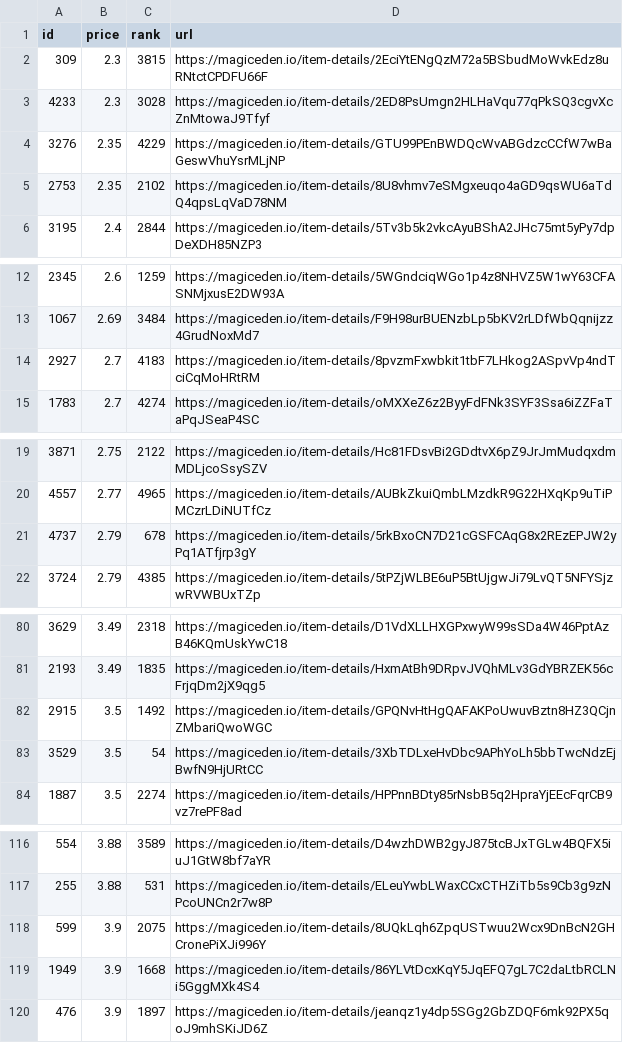
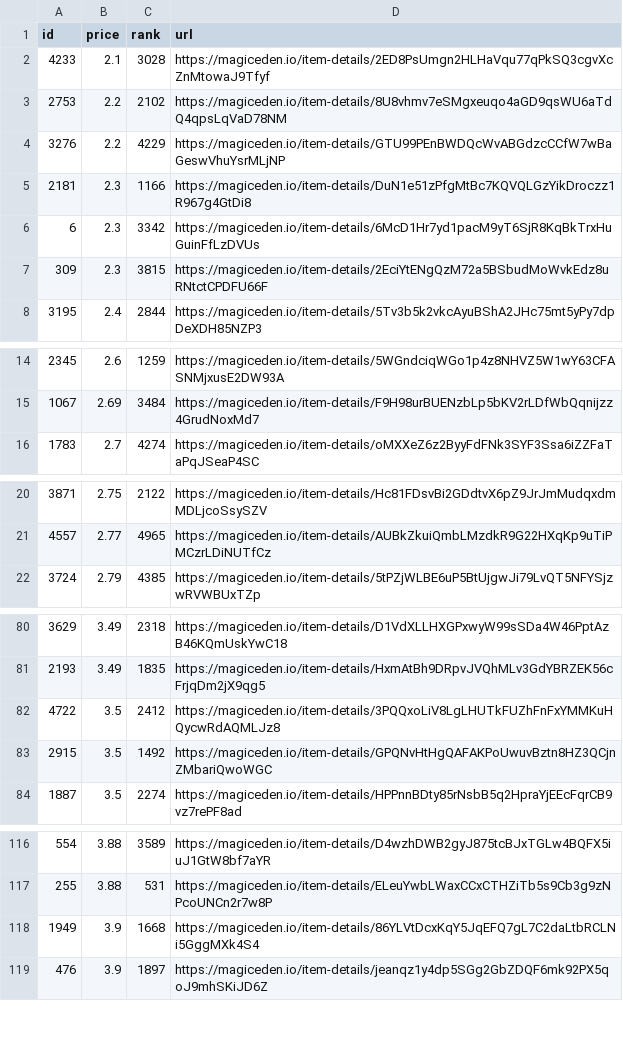
Before and after one commit to braposo/sdb-monitor, a CSV file: sdb-data.csv, drawn as a sheet; only a part is shown, gaps mark what is left out; the diff covers the shown part only.

Commit message:
Flat: latest data (2021-11-10T01:53:51.543Z) {   "date": "2021-11-10T01:53:51.543Z",   "files": [     {       "name": "sdb-data.csv",       "deltaBytes": -280,       "source": "https://api-mainnet.magiceden.io/rpc/getListedNFTsByQuery?q=%7B%22%24match%22%3A%7B%22collectionSymbol%22%3A%22solana_droid_business%22%7D%2C%22%24sort%22%3A%7B%22takerAmount%22%3A1%2C%22createdAt%22%3A-1%7D%2C%22%24skip%22%3A0%2C%22%24limit%22%3A5000%7D"     },     {       "name": "sdb-toppicks.csv",       "deltaBytes": -1,       "source": "https://api-mainnet.magiceden.io/rpc/getListedNFTsByQuery?q=%7B%22%24match%22%3A%7B%22collectionSymbol%22%3A%22solana_droid_business%22%7D%2C%22%24sort%22%3A%7B%22takerAmount%22%3A1%2C%22createdAt%22%3A-1%7D%2C%22%24skip%22%3A0%2C%22%24limit%22%3A5000%7D"     },     {       "name": "zzz/sdb-data.json",       "deltaBytes": -3753,       "source": "https://api-mainnet.magiceden.io/rpc/getListedNFTsByQuery?q=%7B%22%24match%22%3A%7B%22collectionSymbol%22%3A%22solana_droid_business%22%7D%2C%22%24sort%22%3A%7B%22takerAmount%22%3A1%2C%22createdAt%22%3A-1%7D%2C%22%24skip%22%3A0%2C%22%24limit%22%3A5000%7D"     }   ] }

```diff
--- a/sdb-data.csv
+++ b/sdb-data.csv
@@ -1,6 +1,8 @@
 id,price,rank,url
+4233,2.1,3028,https://magiceden.io/item-details/2ED8PsUmgn2HLHaVqu77qPkSQ3cgvXcZnMtowaJ9Tfyf
+2753,2.2,2102,https://magiceden.io/item-details/8U8vhmv7eSMgxeuqo4aGD9qsWU6aTdQ4qpsLqVaD78NM
+3276,2.2,4229,https://magiceden.io/item-details/GTU99PEnBWDQcWvABGdzcCCfW7wBaGeswVhuYsrMLjNP
+2181,2.3,1166,https://magiceden.io/item-details/DuN1e51zPfgMtBc7KQVQLGzYikDroczz1R967g4GtDi8
+6,2.3,3342,https://magiceden.io/item-details/6McD1Hr7yd1pacM9yT6SjR8KqBkTrxHuGuinFfLzDVUs
 309,2.3,3815,https://magiceden.io/item-details/2EciYtENgQzM72a5BSbudMoWvkEdz8uRNtctCPDFU66F
-4233,2.3,3028,https://magiceden.io/item-details/2ED8PsUmgn2HLHaVqu77qPkSQ3cgvXcZnMtowaJ9Tfyf
-3276,2.35,4229,https://magiceden.io/item-details/GTU99PEnBWDQcWvABGdzcCCfW7wBaGeswVhuYsrMLjNP
-2753,2.35,2102,https://magiceden.io/item-details/8U8vhmv7eSMgxeuqo4aGD9qsWU6aTdQ4qpsLqVaD78NM
 3195,2.4,2844,https://magiceden.io/item-details/5Tv3b5k2vkcAyuBShA2JHc75mt5yPy7dpDeXDH85NZP3
@@ -13,3 +15,2 @@ id,price,rank,url
 1067,2.69,3484,https://magiceden.io/item-details/F9H98urBUENzbLp5bKV2rLDfWbQqnijzz4GrudNoxMd7
-2927,2.7,4183,https://magiceden.io/item-details/8pvzmFxwbkit1tbF7LHkog2ASpvVp4ndTciCqMoHRtRM
 1783,2.7,4274,https://magiceden.io/item-details/oMXXeZ6z2ByyFdFNk3SYF3Ssa6iZZFaTaPqJSeaP4SC
@@ -20,3 +21,2 @@ id,price,rank,url
 4557,2.77,4965,https://magiceden.io/item-details/AUBkZkuiQmbLMzdkR9G22HXqKp9uTiPMCzrLDiNUTfCz
-4737,2.79,678,https://magiceden.io/item-details/5rkBxoCN7D21cGSFCAqG8x2REzEPJW2yPq1ATfjrp3gY
 3724,2.79,4385,https://magiceden.io/item-details/5tPZjWLBE6uP5BtUjgwJi79LvQT5NFYSjzwRVWBUxTZp
@@ -81,4 +81,4 @@ id,price,rank,url
 2193,3.49,1835,https://magiceden.io/item-details/HxmAtBh9DRpvJVQhMLv3GdYBRZEK56cFrjqDm2jX9qg5
+4722,3.5,2412,https://magiceden.io/item-details/3PQQxoLiV8LgLHUTkFUZhFnFxYMMKuHQycwRdAQMLJz8
 2915,3.5,1492,https://magiceden.io/item-details/GPQNvHtHgQAFAKPoUwuvBztn8HZ3QCjnZMbariQwoWGC
-3529,3.5,54,https://magiceden.io/item-details/3XbTDLxeHvDbc9APhYoLh5bbTwcNdzEjBwfN9HjURtCC
 1887,3.5,2274,https://magiceden.io/item-details/HPPnnBDty85rNsbB5q2HpraYjEEcFqrCB9vz7rePF8ad
@@ -117,3 +117,2 @@ id,price,rank,url
 255,3.88,531,https://magiceden.io/item-details/ELeuYwbLWaxCCxCTHZiTb5s9Cb3g9zNPcoUNCn2r7w8P
-599,3.9,2075,https://magiceden.io/item-details/8UQkLqh6ZpqUSTwuu2Wcx9DnBcN2GHCronePiXJi996Y
 1949,3.9,1668,https://magiceden.io/item-details/86YLVtDcxKqY5JqEFQ7gL7C2daLtbRCLNi5GggMXk4S4
```
Also changed, not shown: 2 removed rows elsewhere in this file, sdb-toppicks.csv, 1 other file.
